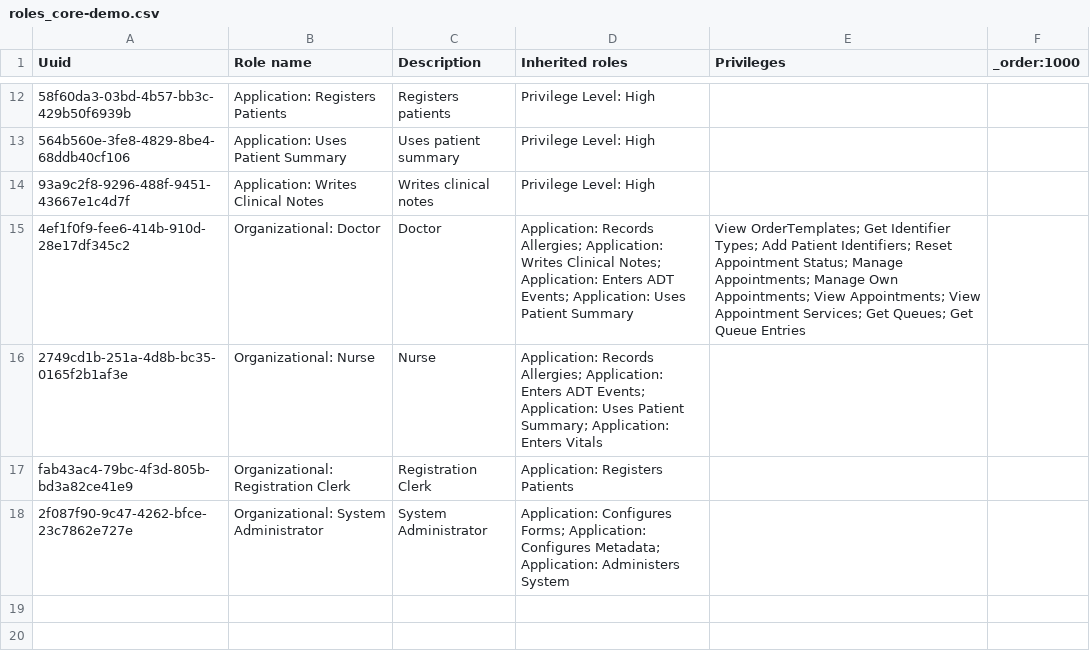
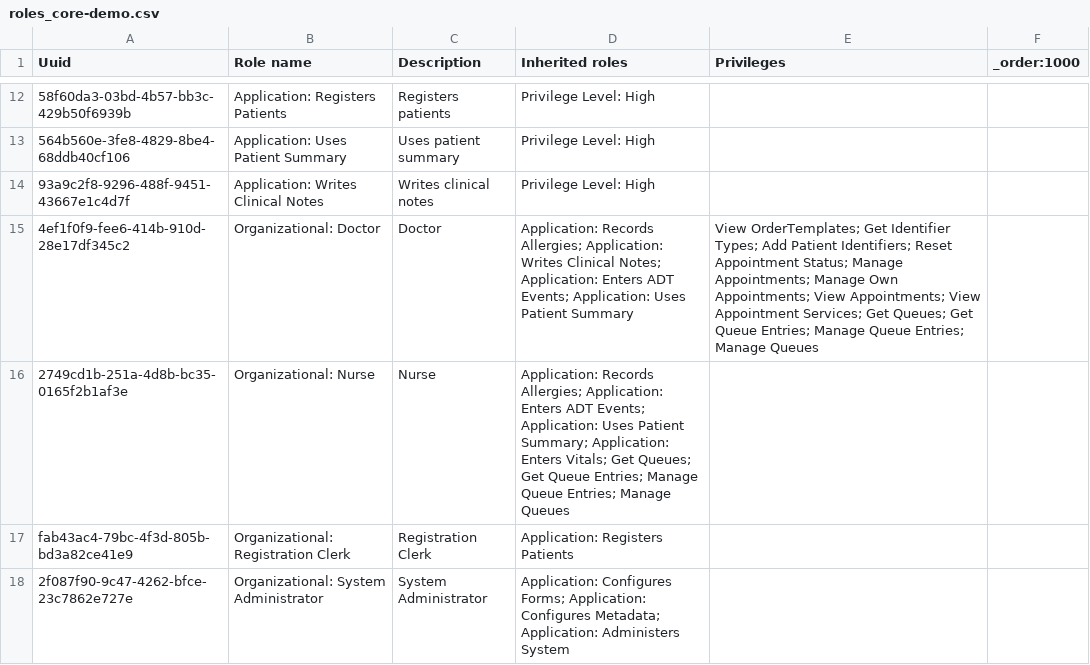
Before and after one commit to path-drc/openmrs-content-path-drc, a CSV file: configuration/backend_configuration/roles/roles_core-demo.csv, drawn as a sheet; only a part is shown, gaps mark what is left out; the diff names each change by its address in the sheet, - before the commit and + after, or states it on an @@ line.

Commit message:
Add queue privileges for doctor and nurse

```diff
--- a/configuration/backend_configuration/roles/roles_core-demo.csv
+++ b/configuration/backend_configuration/roles/roles_core-demo.csv
-E15 (Privileges): …Get Queue Entries
+E15 (Privileges): …Get Queue Entries; Manage Queue Entries; Manage Queues
-D16 (Inherited roles): …Application: Enters Vitals
+D16 (Inherited roles): …Application: Enters Vitals; Get Queues; Get Queue Entries; Manage Queue Entries; Manage Queues
```
